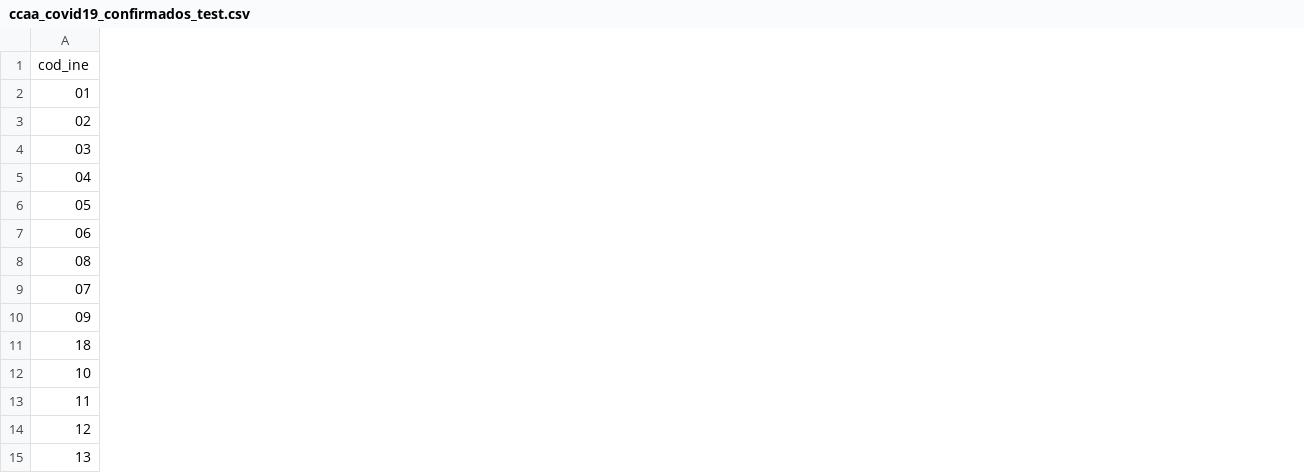
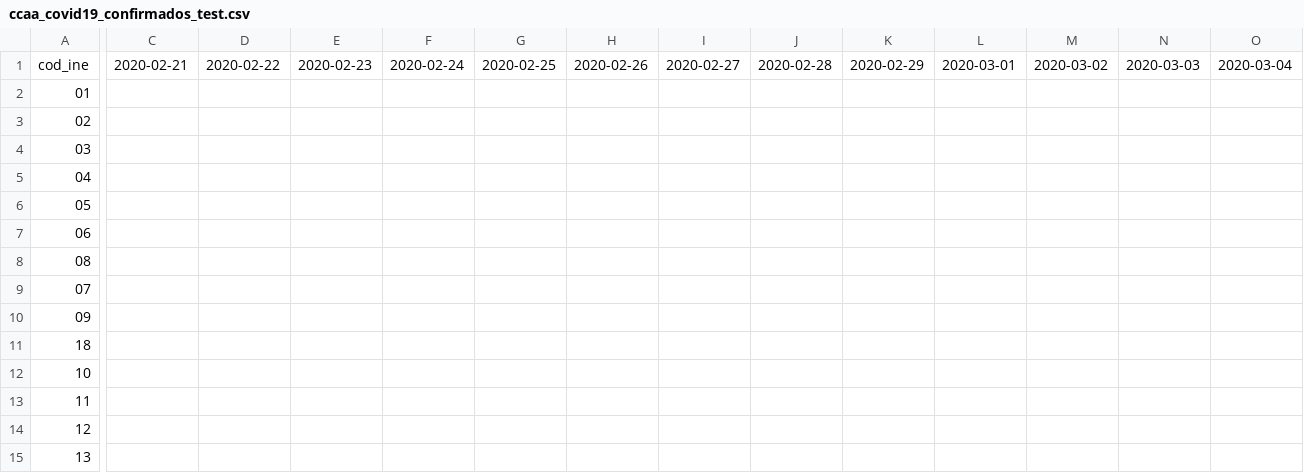
Before and after one commit to nachomcapella/Covid-19-dashboard-with-Shiny, a CSV file: data/ccaa_covid19_confirmados_test.csv, drawn as a sheet; only a part is shown, gaps mark what is left out; the diff covers the shown part only; the diff names each change by its address in the sheet, - before the commit and + after, or states it on an @@ line.

```diff
--- a/data/ccaa_covid19_confirmados_test.csv
+++ b/data/ccaa_covid19_confirmados_test.csv
+column C, row 1: 2020-02-21
+column D, row 1: 2020-02-22
+column E, row 1: 2020-02-23
+column F, row 1: 2020-02-24
+column G, row 1: 2020-02-25
+column H, row 1: 2020-02-26
+column I, row 1: 2020-02-27
+column J, row 1: 2020-02-28
+column K, row 1: 2020-02-29
+column L, row 1: 2020-03-01
+column M, row 1: 2020-03-02
+column N, row 1: 2020-03-03
+column O, row 1: 2020-03-04
```
Also changed, not shown: 32 added columns and 1 edited cell elsewhere in this file, data/ccaa_covid19_casos_long.csv, data/ccaa_covid19_confirmados_pcr_long.csv, 25 other files.
